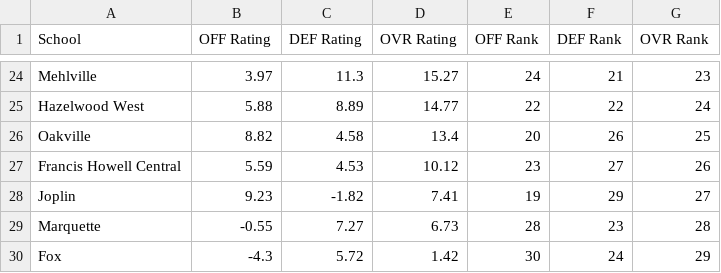
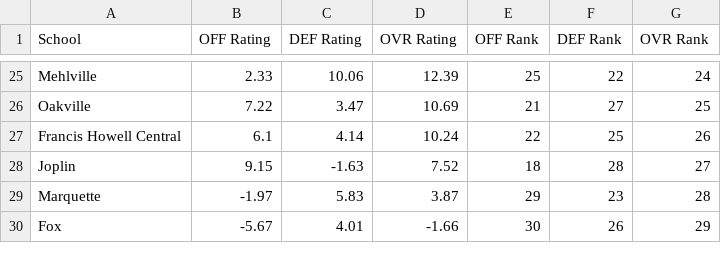
Before and after one commit to AllMOSports/football-ratings-2011, a CSV file: football_rankings_2011_class6.csv, drawn as a sheet; only a part is shown, gaps mark what is left out; removed rows and columns are numbered as before the commit, all else as after; the diff covers the shown part only; the diff names each change by its address in the sheet, - before the commit and + after, or states it on an @@ line.

```diff
--- a/football_rankings_2011_class6.csv
+++ b/football_rankings_2011_class6.csv
-B25 (OFF Rating): 3.97
+B25 (OFF Rating): 2.33
-C25 (DEF Rating): 11.3
+C25 (DEF Rating): 10.06
-D25 (OVR Rating): 15.27
+D25 (OVR Rating): 12.39
-E25 (OFF Rank): 24
+E25 (OFF Rank): 25
-F25 (DEF Rank): 21
+F25 (DEF Rank): 22
-G25 (OVR Rank): 23
+G25 (OVR Rank): 24
-row 25: Hazelwood West | 5.88 | 8.89 | 14.77 | 22 | 22 | 24
-B26 (OFF Rating): 8.82
+B26 (OFF Rating): 7.22
-C26 (DEF Rating): 4.58
+C26 (DEF Rating): 3.47
-D26 (OVR Rating): 13.4
+D26 (OVR Rating): 10.69
-E26 (OFF Rank): 20
+E26 (OFF Rank): 21
-F26 (DEF Rank): 26
+F26 (DEF Rank): 27
-B27 (OFF Rating): 5.59
+B27 (OFF Rating): 6.1
-C27 (DEF Rating): 4.53
+C27 (DEF Rating): 4.14
-D27 (OVR Rating): 10.12
+D27 (OVR Rating): 10.24
-E27 (OFF Rank): 23
+E27 (OFF Rank): 22
-F27 (DEF Rank): 27
+F27 (DEF Rank): 25
-B28 (OFF Rating): 9.23
+B28 (OFF Rating): 9.15
-C28 (DEF Rating): -1.82
+C28 (DEF Rating): -1.63
-D28 (OVR Rating): 7.41
+D28 (OVR Rating): 7.52
-E28 (OFF Rank): 19
+E28 (OFF Rank): 18
-F28 (DEF Rank): 29
+F28 (DEF Rank): 28
-B29 (OFF Rating): -0.55
+B29 (OFF Rating): -1.97
-C29 (DEF Rating): 7.27
+C29 (DEF Rating): 5.83
-D29 (OVR Rating): 6.73
+D29 (OVR Rating): 3.87
-E29 (OFF Rank): 28
+E29 (OFF Rank): 29
-B30 (OFF Rating): -4.3
+B30 (OFF Rating): -5.67
-C30 (DEF Rating): 5.72
+C30 (DEF Rating): 4.01
-D30 (OVR Rating): 1.42
+D30 (OVR Rating): -1.66
-F30 (DEF Rank): 24
+F30 (DEF Rank): 26
```
Also changed, not shown: 6 added rows, 5 removed rows and 85 edited cells elsewhere in this file, football_rankings_2011_all.csv, football_rankings_2011_class1.csv, 12 other files.
